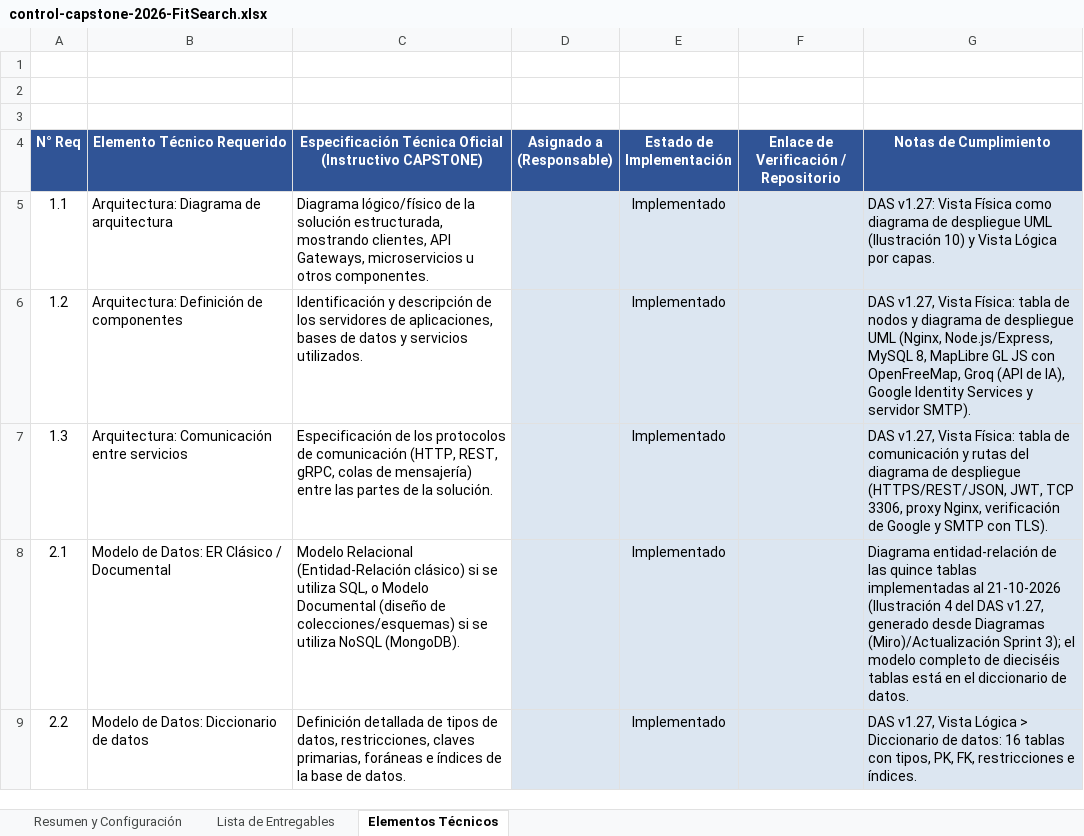
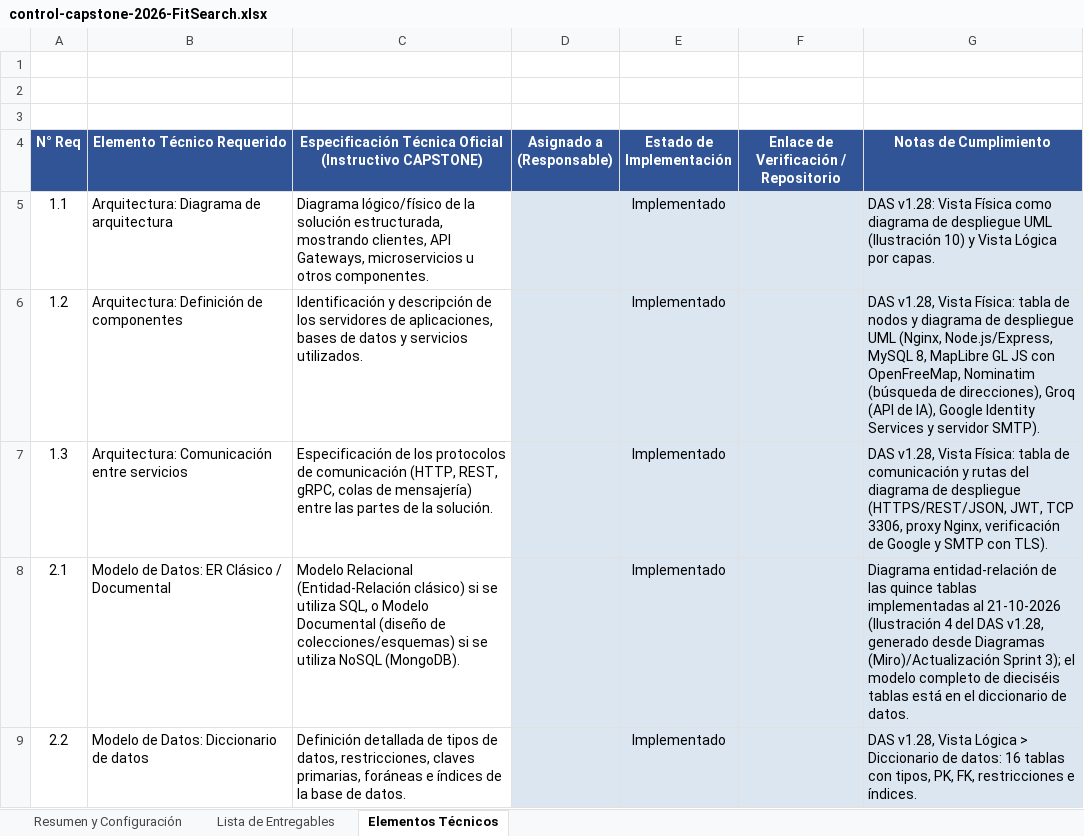
Before and after one commit to rodriacr/FitSearch, an Excel workbook: FASE 2/Evidencias Proyecto/Evidencias de documentación/Control del proyecto/control-capstone-2026-FitSearch.xlsx, sheet Elementos Técnicos, drawn as a sheet; only a part is shown; values as stored, in another font and other column widths than the file's, no borders; the diff covers the shown part only; the diff names each change by its address in the sheet, - before the commit and + after, or states it on an @@ line.

```diff
--- a/FASE 2/Evidencias Proyecto/Evidencias de documentación/Control del proyecto/control-capstone-2026-FitSearch.xlsx (sheet Elementos Técnicos)
+++ b/FASE 2/Evidencias Proyecto/Evidencias de documentación/Control del proyecto/control-capstone-2026-FitSearch.xlsx (sheet Elementos Técnicos)
-G5 (Notas de Cumplimiento): DAS v1.27: Vista Física…
+G5 (Notas de Cumplimiento): DAS v1.28: Vista Física…
-G6 (Notas de Cumplimiento): DAS v1.27, Vista Física: tabla de nodos y diagrama de despliegue UML (Nginx, Node.js/Express, MySQL 8, MapLibre GL JS con OpenFreeMap, Groq (API…
+G6 (Notas de Cumplimiento): DAS v1.28, Vista Física: tabla de nodos y diagrama de despliegue UML (Nginx, Node.js/Express, MySQL 8, MapLibre GL JS con OpenFreeMap, Nominatim (búsqueda de direcciones), Groq (API…
-G7 (Notas de Cumplimiento): DAS v1.27, Vista Física:…
+G7 (Notas de Cumplimiento): DAS v1.28, Vista Física:…
-G8 (Notas de Cumplimiento): …del DAS v1.27, generado desde…
+G8 (Notas de Cumplimiento): …del DAS v1.28, generado desde…
-G9 (Notas de Cumplimiento): DAS v1.27, Vista Lógica…
+G9 (Notas de Cumplimiento): DAS v1.28, Vista Lógica…
```
Also changed, not shown: 5 edited cells elsewhere in this sheet, sheet Lista de Entregables, FASE 1/Evidencias Grupales/Material complementario/PMOInformatica_Plantilla_de_Product_Backlog.xlsx, FASE 2/Evidencias Proyecto/Evidencias de documentación/Control del proyecto/Matriz_Control_de_Cambio_FitSearch.xlsx, 30 other files.
